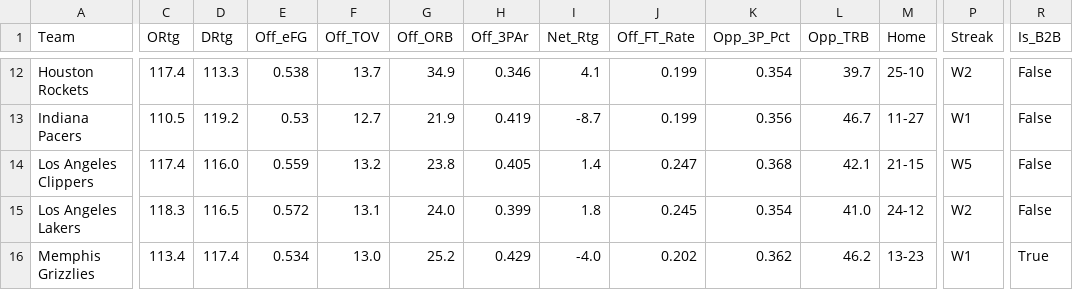
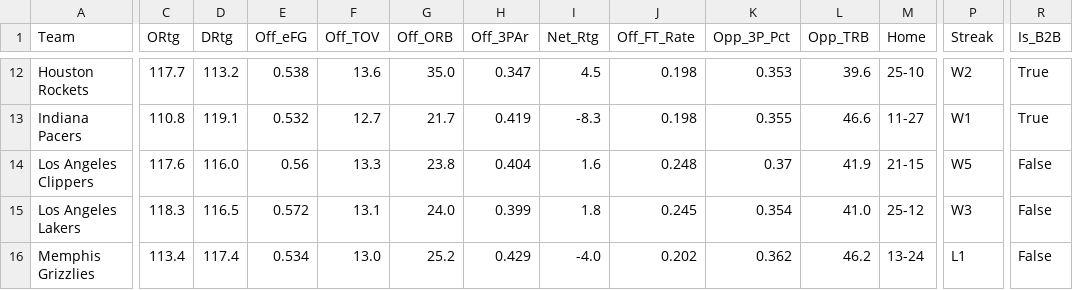
Before and after one commit to beratkahraman/NBA_Monte_Carlo, a CSV file: data/raw/nba_master_data_2026.csv, drawn as a sheet; only a part is shown, gaps mark what is left out; the diff covers the shown part only; the diff names each change by its address in the sheet, - before the commit and + after, or states it on an @@ line.

```diff
--- a/data/raw/nba_master_data_2026.csv
+++ b/data/raw/nba_master_data_2026.csv
-C12 (ORtg): 117.4
+C12 (ORtg): 117.7
-D12 (DRtg): 113.3
+D12 (DRtg): 113.2
-F12 (Off_TOV): 13.7
+F12 (Off_TOV): 13.6
-G12 (Off_ORB): 34.9
+G12 (Off_ORB): 35.0
-H12 (Off_3PAr): 0.346
+H12 (Off_3PAr): 0.347
-I12 (Net_Rtg): 4.1
+I12 (Net_Rtg): 4.5
-J12:J13 (Off_FT_Rate): 0.199
+J12:J13 (Off_FT_Rate): 0.198
-K12 (Opp_3P_Pct): 0.354
+K12 (Opp_3P_Pct): 0.353
-L12 (Opp_TRB): 39.7
+L12 (Opp_TRB): 39.6
-R12:R13 (Is_B2B): False
+R12:R13 (Is_B2B): True
-C13 (ORtg): 110.5
+C13 (ORtg): 110.8
-D13 (DRtg): 119.2
+D13 (DRtg): 119.1
-E13 (Off_eFG): 0.53
+E13 (Off_eFG): 0.532
-G13 (Off_ORB): 21.9
+G13 (Off_ORB): 21.7
-I13 (Net_Rtg): -8.7
+I13 (Net_Rtg): -8.3
-K13 (Opp_3P_Pct): 0.356
+K13 (Opp_3P_Pct): 0.355
-L13 (Opp_TRB): 46.7
+L13 (Opp_TRB): 46.6
-C14 (ORtg): 117.4
+C14 (ORtg): 117.6
-E14 (Off_eFG): 0.559
+E14 (Off_eFG): 0.56
-F14 (Off_TOV): 13.2
+F14 (Off_TOV): 13.3
-H14 (Off_3PAr): 0.405
+H14 (Off_3PAr): 0.404
-I14 (Net_Rtg): 1.4
+I14 (Net_Rtg): 1.6
-J14 (Off_FT_Rate): 0.247
+J14 (Off_FT_Rate): 0.248
-K14 (Opp_3P_Pct): 0.368
+K14 (Opp_3P_Pct): 0.37
-L14 (Opp_TRB): 42.1
+L14 (Opp_TRB): 41.9
-M15 (Home): 24-12
+M15 (Home): 25-12
-P15 (Streak): W2
+P15 (Streak): W3
-M16 (Home): 13-23
+M16 (Home): 13-24
-P16 (Streak): W1
+P16 (Streak): L1
-R16 (Is_B2B): True
+R16 (Is_B2B): False
```
Also changed, not shown: 158 edited cells elsewhere in this file.
